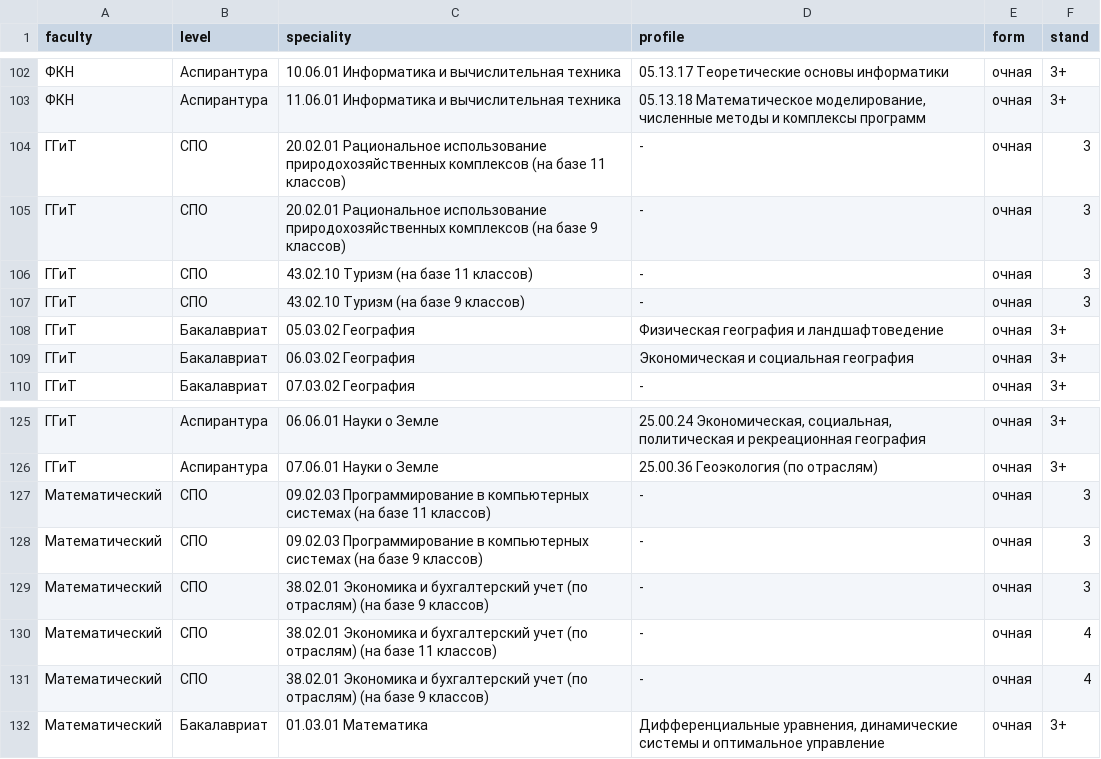
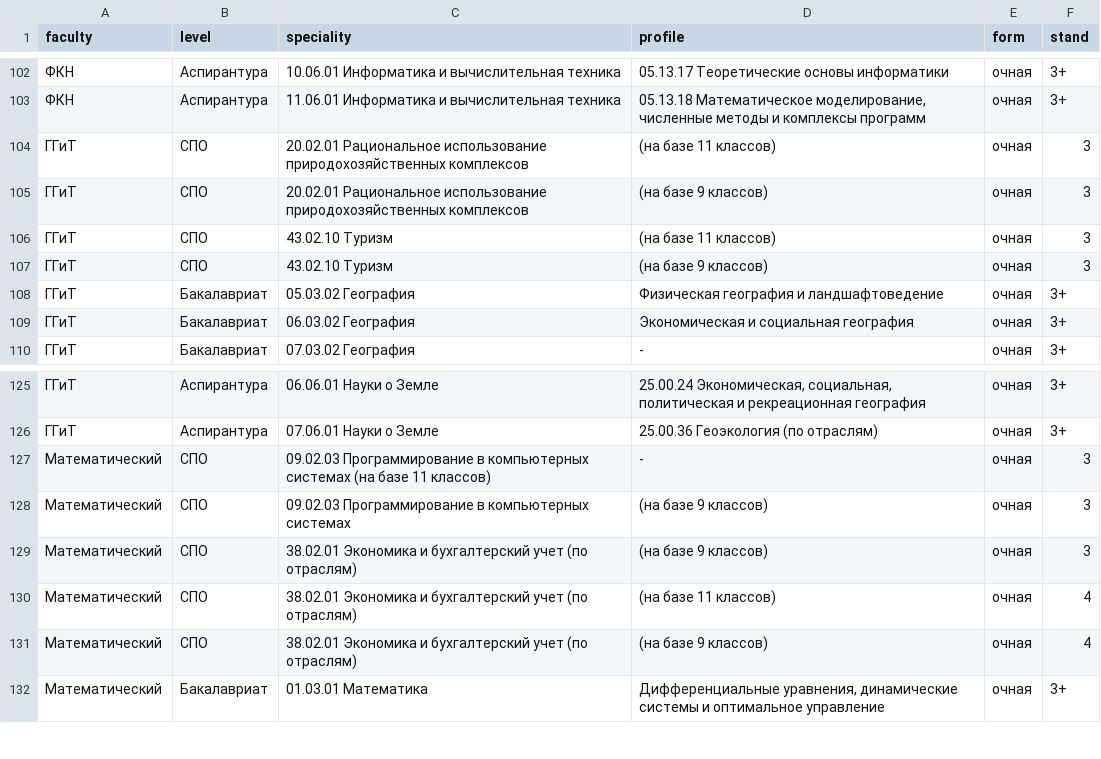
Before and after one commit to rmish/accred_dirs, a CSV file: regdata/test_reestr.csv, drawn as a sheet; only a part is shown, gaps mark what is left out.

```diff
--- a/regdata/test_reestr.csv
+++ b/regdata/test_reestr.csv
@@ -103,6 +103,6 @@ faculty;level;speciality;profile;form;stand
 ФКН;Аспирантура;11.06.01 Информатика и вычислительная техника;05.13.18 Математическое моделирование, численные методы и комплексы программ;очная;3+
-ГГиТ;СПО;20.02.01 Рациональное использование природохозяйственных комплексов (на базе 11 классов);-;очная;3
-ГГиТ;СПО;20.02.01 Рациональное использование природохозяйственных комплексов (на базе 9 классов);-;очная;3
-ГГиТ;СПО;43.02.10 Туризм (на базе 11 классов);-;очная;3
-ГГиТ;СПО;43.02.10 Туризм (на базе 9 классов);-;очная;3
+ГГиТ;СПО;20.02.01 Рациональное использование природохозяйственных комплексов;(на базе 11 классов);очная;3
+ГГиТ;СПО;20.02.01 Рациональное использование природохозяйственных комплексов;(на базе 9 классов);очная;3
+ГГиТ;СПО;43.02.10 Туризм;(на базе 11 классов);очная;3
+ГГиТ;СПО;43.02.10 Туризм;(на базе 9 классов);очная;3
 ГГиТ;Бакалавриат;05.03.02 География;Физическая география и ландшафтоведение;очная;3+
@@ -127,6 +127,6 @@ faculty;level;speciality;profile;form;stand
 Математический;СПО;09.02.03 Программирование в компьютерных системах (на базе 11 классов);-;очная;3
-Математический;СПО;09.02.03 Программирование в компьютерных системах (на базе 9 классов);-;очная;3
-Математический;СПО;38.02.01 Экономика и бухгалтерский учет (по отраслям) (на базе 9 классов);-;очная;3
-Математический;СПО;38.02.01 Экономика и бухгалтерский учет (по отраслям) (на базе 11 классов);-;очная;4
-Математический;СПО;38.02.01 Экономика и бухгалтерский учет (по отраслям) (на базе 9 классов);-;очная;4
+Математический;СПО;09.02.03 Программирование в компьютерных системах;(на базе 9 классов);очная;3
+Математический;СПО;38.02.01 Экономика и бухгалтерский учет (по отраслям);(на базе 9 классов);очная;3
+Математический;СПО;38.02.01 Экономика и бухгалтерский учет (по отраслям);(на базе 11 классов);очная;4
+Математический;СПО;38.02.01 Экономика и бухгалтерский учет (по отраслям);(на базе 9 классов);очная;4
 Математический;Бакалавриат;01.03.01 Математика;Дифференциальные уравнения, динамические системы и оптимальное управление;очная;3+
```
Also changed, not shown: 1 other file.
